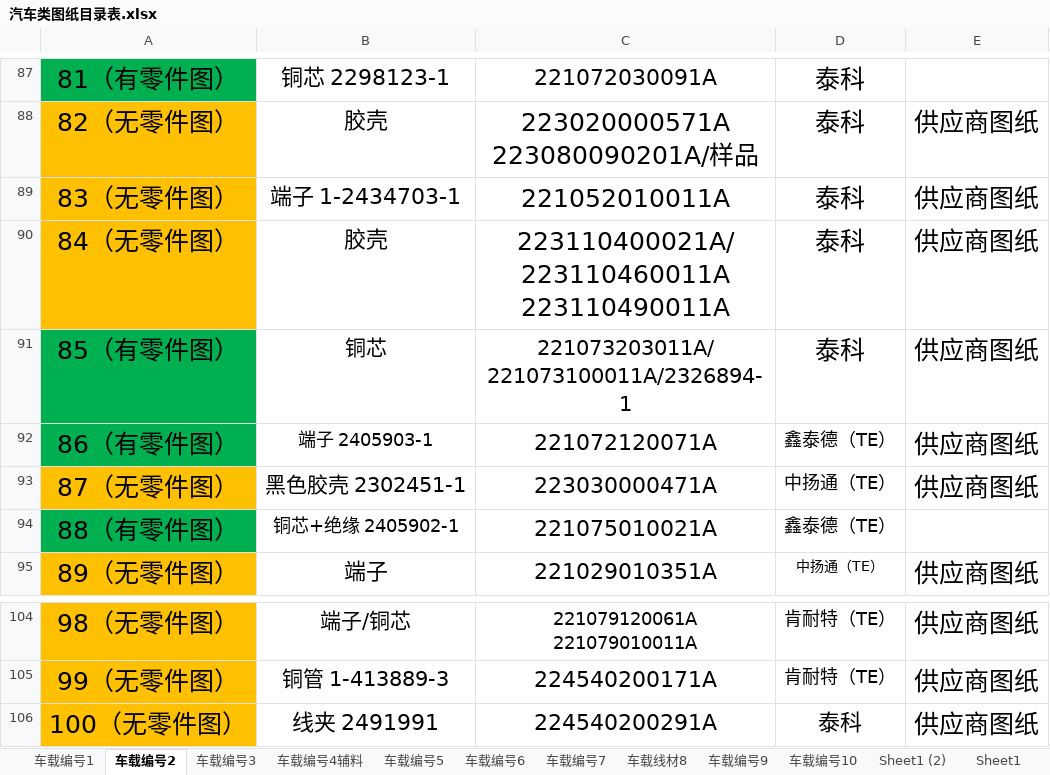
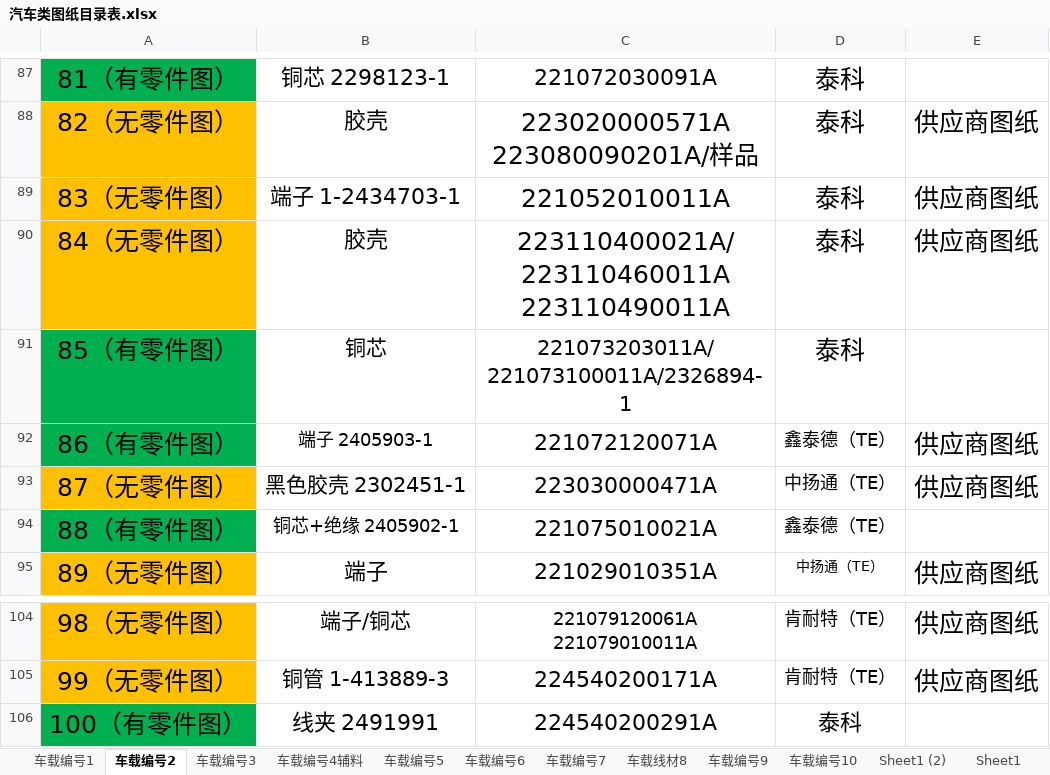
Before and after one commit to uiqc/uiqc.github.io, an Excel workbook: excel/汽车类图纸目录表.xlsx, sheet 车载编号2, drawn as a sheet; only a part is shown, gaps mark what is left out; values as stored, in another font and other column widths than the file's, no borders; the diff names each change by its address in the sheet, - before the commit and + after, or states it on an @@ line.

```diff
--- a/excel/汽车类图纸目录表.xlsx (sheet 车载编号2)
+++ b/excel/汽车类图纸目录表.xlsx (sheet 车载编号2)
-E91: 供应商图纸
+E91: (empty)
-A106: 100（无零件图）
+A106: 100（有零件图）
-A106 fill: #FFC000
+A106 fill: #00B050
-E106: 供应商图纸
+E106: (empty)
```
Also changed, not shown: sheet 车载编号10, sheet 车载编号7, sheet 车载编号3, sheet 车载线材8, sheet 车载编号1.
